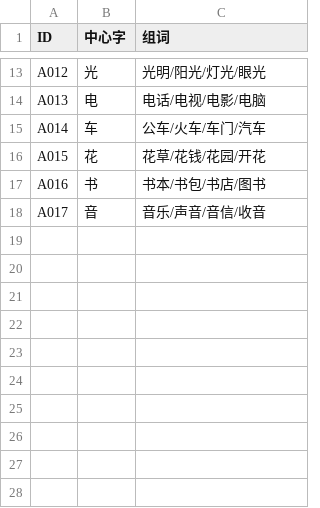
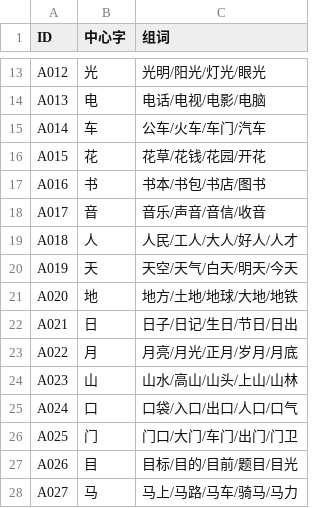
Before and after one commit to Ender-Wiggin2019/guess-word-puzzle, a CSV file: .doc/guess-game-list.csv, drawn as a sheet; only a part is shown, gaps mark what is left out.

```diff
--- a/.doc/guess-game-list.csv
+++ b/.doc/guess-game-list.csv
@@ -18 +18,11 @@ A016,书,书本/书包/书店/图书
 A017,音,音乐/声音/音信/收音
+A018,人,人民/工人/大人/好人/人才
+A019,天,天空/天气/白天/明天/今天
+A020,地,地方/土地/地球/大地/地铁
+A021,日,日子/日记/生日/节日/日出
+A022,月,月亮/月光/正月/岁月/月底
+A023,山,山水/高山/山头/上山/山林
+A024,口,口袋/入口/出口/人口/口气
+A025,门,门口/大门/车门/出门/门卫
+A026,目,目标/目的/目前/题目/目光
+A027,马,马上/马路/马车/骑马/马力
```
Also changed, not shown: 30 other files.
